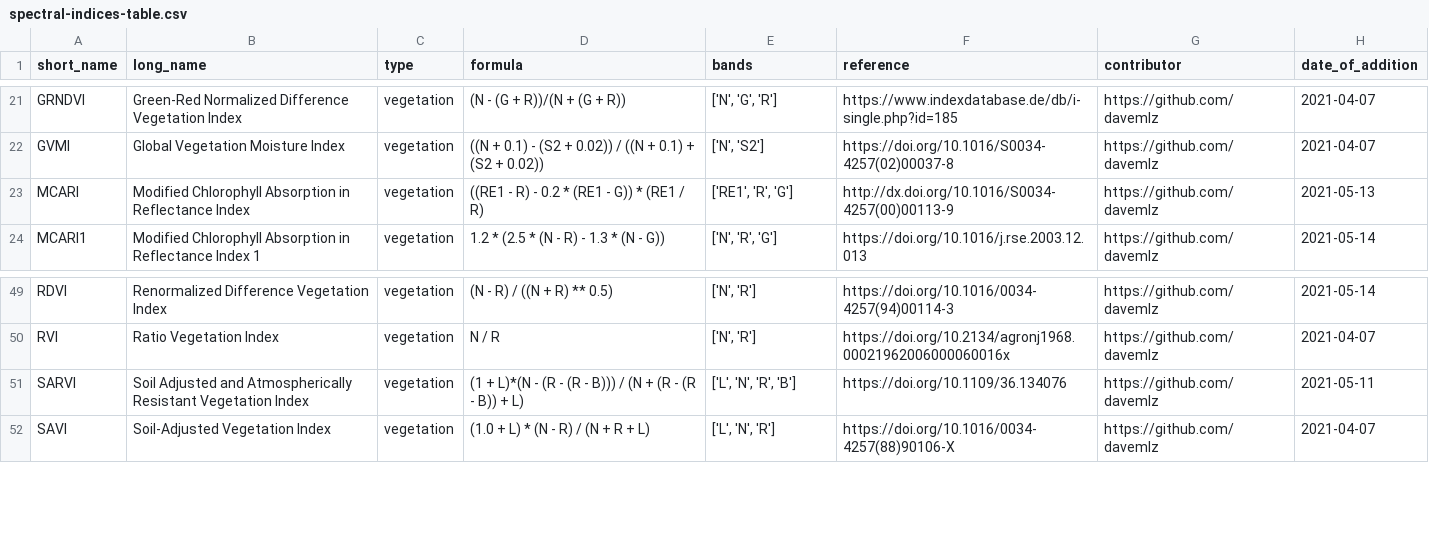
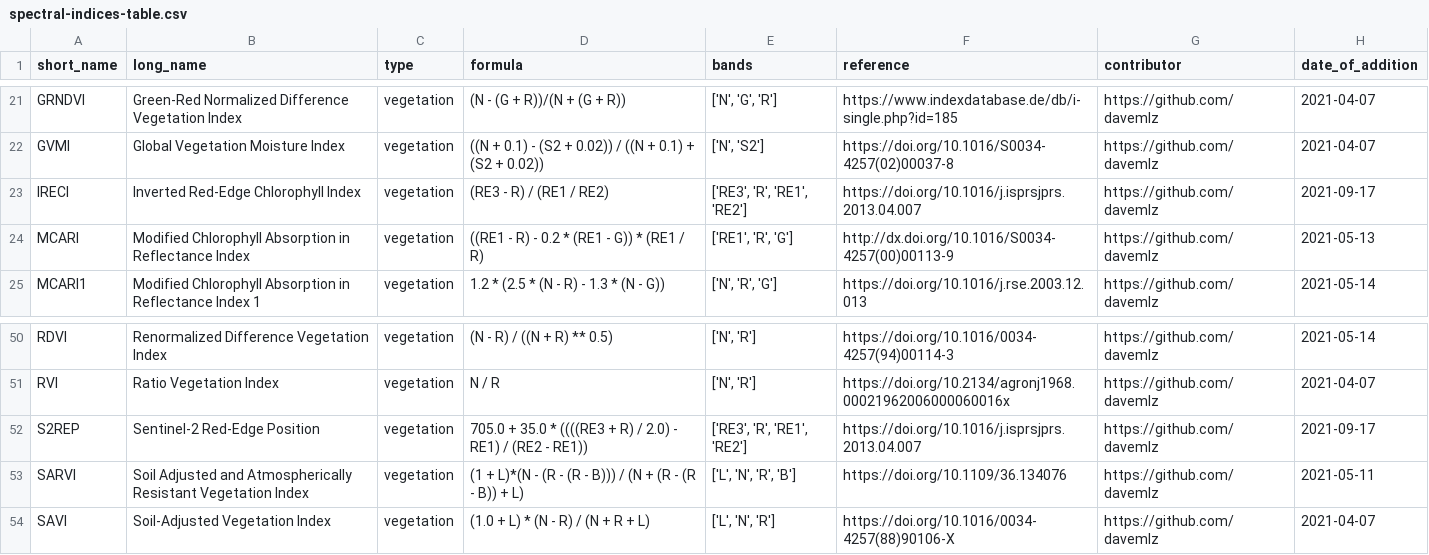
Before and after one commit to awesome-spectral-indices/awesome-spectral-indices, a CSV file: output/spectral-indices-table.csv, drawn as a sheet; only a part is shown, gaps mark what is left out; the diff names each change by its address in the sheet, - before the commit and + after, or states it on an @@ line.

```diff
--- a/output/spectral-indices-table.csv
+++ b/output/spectral-indices-table.csv
+row 23: IRECI | Inverted Red-Edge Chlorophyll Index | vegetation | (RE3 - R) / (RE1 / RE2) | ['RE3', 'R', 'RE1', 'RE2'] | https://doi.org/10.1016/j.isprsjprs.2013.04.007 | https://github.com/davemlz | 2021-09-17
+row 52: S2REP | Sentinel-2 Red-Edge Position | vegetation | 705.0 + 35.0 * ((((RE3 + R) / 2.0) - RE1) / (RE2 - RE1)) | ['RE3', 'R', 'RE1', 'RE2'] | https://doi.org/10.1016/j.isprsjprs.2013.04.007 | https://github.com/davemlz | 2021-09-17
```
Also changed, not shown: docs/_static/indices_vegetation.csv, 1 other file.
